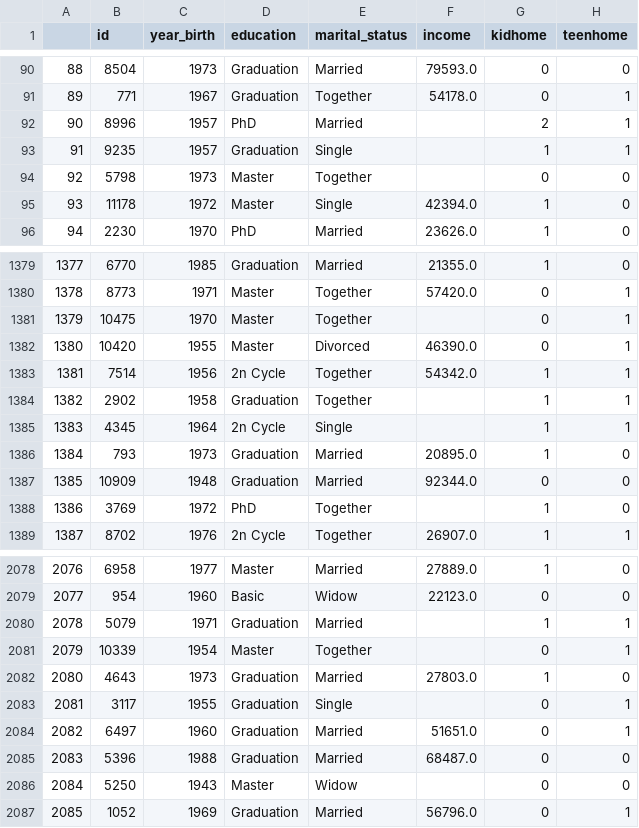
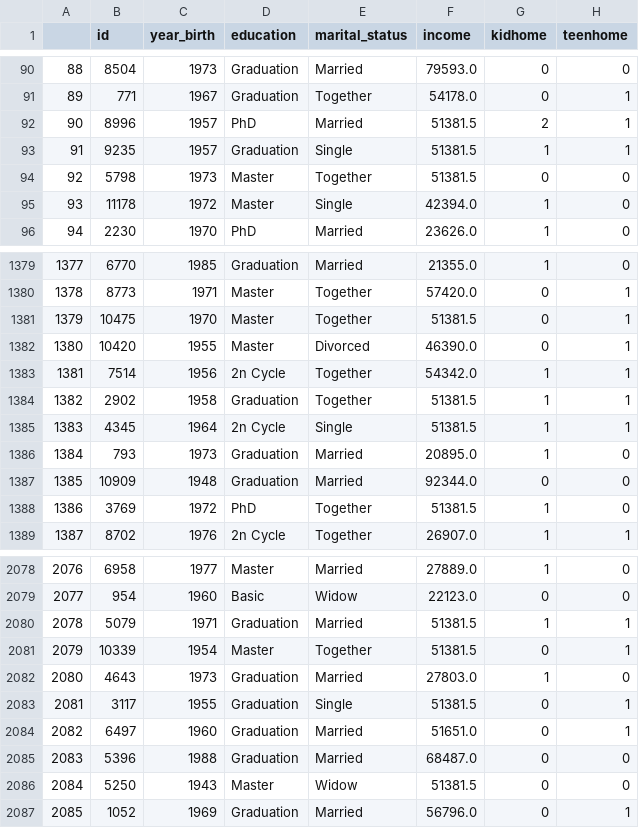
Before and after one commit to Adalab/Adalab-DA-promo-b-modulo-3-sprint-1-Chloe-Diana, a CSV file: Datos/EDA_vinos.csv, drawn as a sheet; only a part is shown, gaps mark what is left out; the diff covers the shown part only; the diff names each change by its address in the sheet, - before the commit and + after, or states it on an @@ line.

```diff
--- a/Datos/EDA_vinos.csv
+++ b/Datos/EDA_vinos.csv
-F92:F94 (income): (empty)
+F92:F94 (income): 51381.5
-F1381 (income): (empty)
+F1381 (income): 51381.5
-F1384:F1385 (income): (empty)
+F1384:F1385 (income): 51381.5
-F1388 (income): (empty)
+F1388 (income): 51381.5
-F2080:F2081 (income): (empty)
+F2080:F2081 (income): 51381.5
-F2083 (income): (empty)
+F2083 (income): 51381.5
-F2086 (income): (empty)
+F2086 (income): 51381.5
```
Also changed, not shown: 13 edited cells elsewhere in this file, 10 other files.
